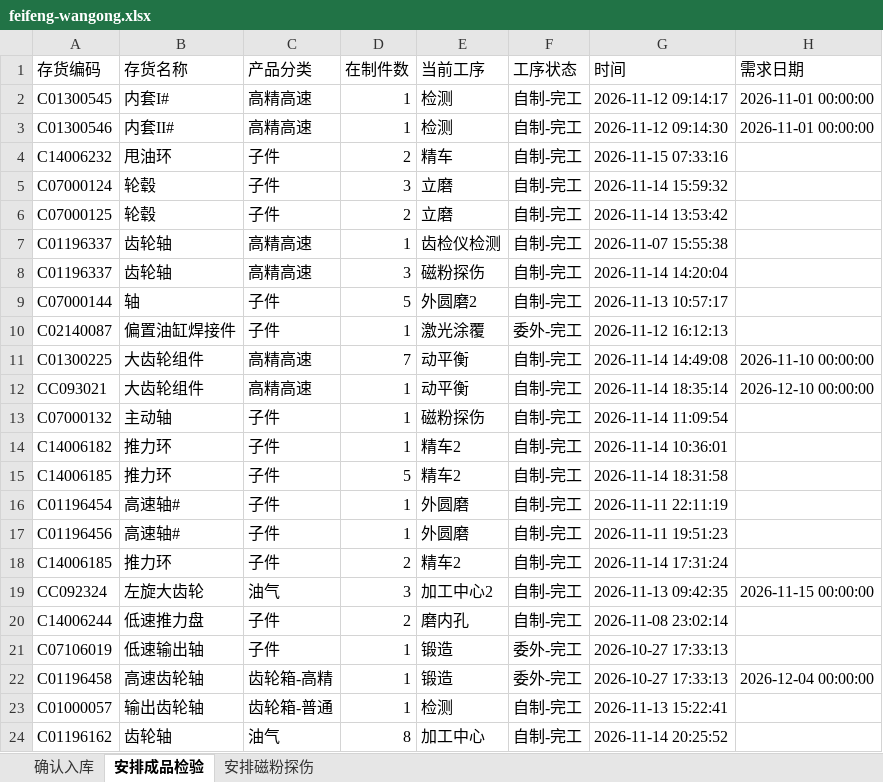
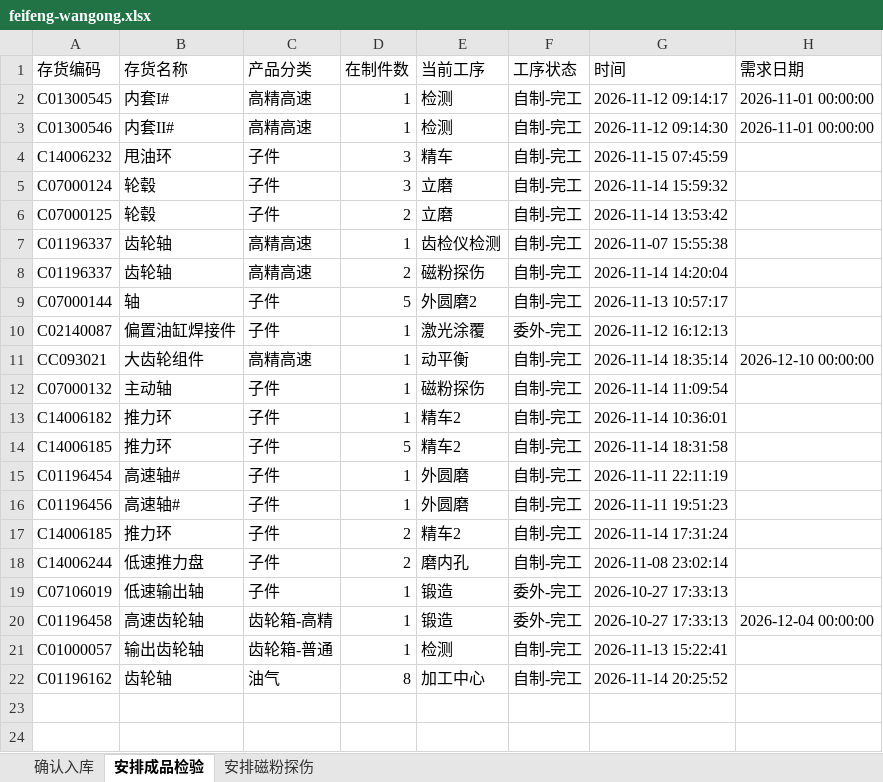
Before and after one commit to ZhanghaoWorkbuddy10/action-board, an Excel workbook: feifeng-wangong.xlsx, sheet 安排成品检验, drawn as a sheet; values as stored, in another font and other column widths than the file's, no borders; the diff names each change by its address in the sheet, - before the commit and + after, or states it on an @@ line.

```diff
--- a/feifeng-wangong.xlsx (sheet 安排成品检验)
+++ b/feifeng-wangong.xlsx (sheet 安排成品检验)
-D4 (在制件数): 2
+D4 (在制件数): 3
-G4 (时间): 2026-11-15 07:33:16
+G4 (时间): 2026-11-15 07:45:59
-D8 (在制件数): 3
+D8 (在制件数): 2
-row 11: C01300225 | 大齿轮组件 | 高精高速 | 7 | 动平衡 | 自制-完工 | 2026-11-14 14:49:08 | 2026-11-10 00:00:00
-row 19: CC092324 | 左旋大齿轮 | 油气 | 3 | 加工中心2 | 自制-完工 | 2026-11-13 09:42:35 | 2026-11-15 00:00:00
```
Also changed, not shown: sheet 确认入库, sheet 安排磁粉探伤.
